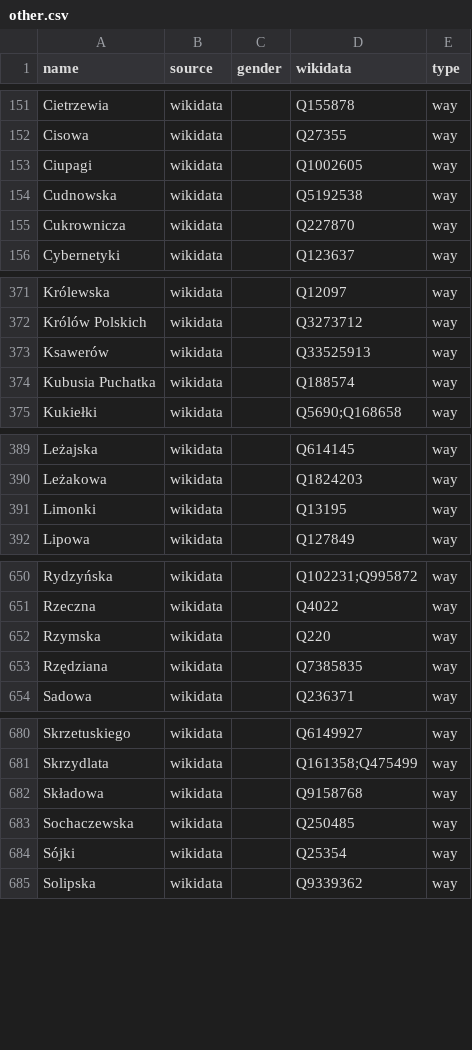
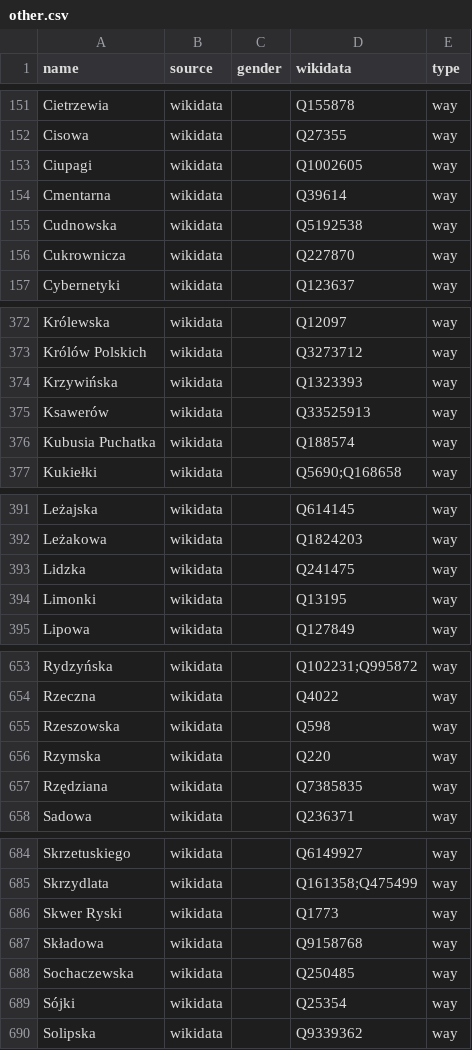
Before and after one commit to EqualStreetNames/equalstreetnames-warsaw, a CSV file: data/other.csv, drawn as a sheet; only a part is shown, gaps mark what is left out; the diff covers the shown part only; the diff names each change by its address in the sheet, - before the commit and + after, or states it on an @@ line.

```diff
--- a/data/other.csv
+++ b/data/other.csv
+row 154: Cmentarna | wikidata |  | Q39614 | way
+row 374: Krzywińska | wikidata |  | Q1323393 | way
+row 393: Lidzka | wikidata |  | Q241475 | way
+row 655: Rzeszowska | wikidata |  | Q598 | way
+row 686: Skwer Ryski | wikidata |  | Q1773 | way
```
Also changed, not shown: 2 added rows and 6 removed rows elsewhere in this file, data/gender.csv, 2 other files.
